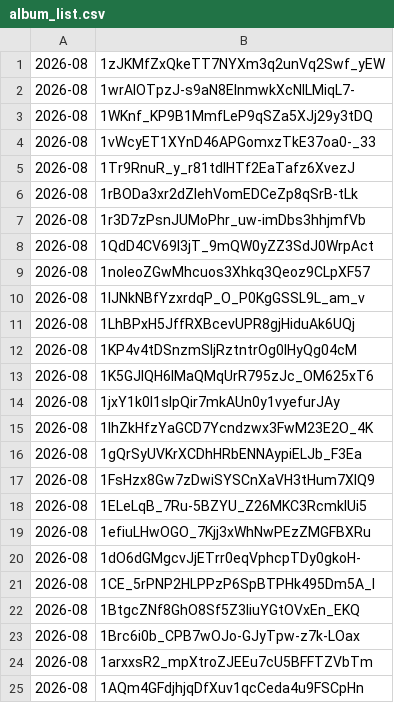
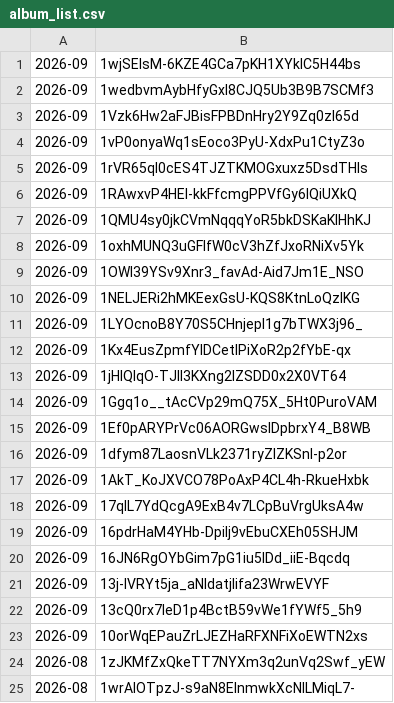
Before and after one commit to Wellness-no-mori/website, a CSV file: album_list.csv, drawn as a sheet; only a part is shown; the shorter side is filled out with more unchanged rows.

Commit message:
Googleドライブから写真の一覧を全自動同期

```diff
--- a/album_list.csv
+++ b/album_list.csv
@@ -1 +1,24 @@
+2026-09,1wjSElsM-6KZE4GCa7pKH1XYklC5H44bs
+2026-09,1wedbvmAybHfyGxI8CJQ5Ub3B9B7SCMf3
+2026-09,1Vzk6Hw2aFJBisFPBDnHry2Y9Zq0zl65d
+2026-09,1vP0onyaWq1sEoco3PyU-XdxPu1CtyZ3o
+2026-09,1rVR65qI0cES4TJZTKMOGxuxz5DsdTHIs
+2026-09,1RAwxvP4HEI-kkFfcmgPPVfGy6IQiUXkQ
+2026-09,1QMU4sy0jkCVmNqqqYoR5bkDSKaKIHhKJ
+2026-09,1oxhMUNQ3uGFlfW0cV3hZfJxoRNiXv5Yk
+2026-09,1OWI39YSv9Xnr3_favAd-Aid7Jm1E_NSO
+2026-09,1NELJERi2hMKEexGsU-KQS8KtnLoQzIKG
+2026-09,1LYOcnoB8Y70S5CHnjepI1g7bTWX3j96_
+2026-09,1Kx4EusZpmfYlDCetIPiXoR2p2fYbE-qx
+2026-09,1jHlQlqO-TJII3KXng2lZSDD0x2X0VT64
+2026-09,1Ggq1o__tAcCVp29mQ75X_5Ht0PuroVAM
+2026-09,1Ef0pARYPrVc06AORGwslDpbrxY4_B8WB
+2026-09,1dfym87LaosnVLk2371ryZIZKSnl-p2or
+2026-09,1AkT_KoJXVCO78PoAxP4CL4h-RkueHxbk
+2026-09,17qIL7YdQcgA9ExB4v7LCpBuVrgUksA4w
+2026-09,16pdrHaM4YHb-DpiIj9vEbuCXEh05SHJM
+2026-09,16JN6RgOYbGim7pG1iu5lDd_iiE-Bqcdq
+2026-09,13j-IVRYt5ja_aNIdatjIifa23WrwEVYF
+2026-09,13cQ0rx7IeD1p4BctB59vWe1fYWf5_5h9
+2026-09,10orWqEPauZrLJEZHaRFXNFiXoEWTN2xs
 2026-08,1zJKMfZxQkeTT7NYXm3q2unVq2Swf_yEW
```
